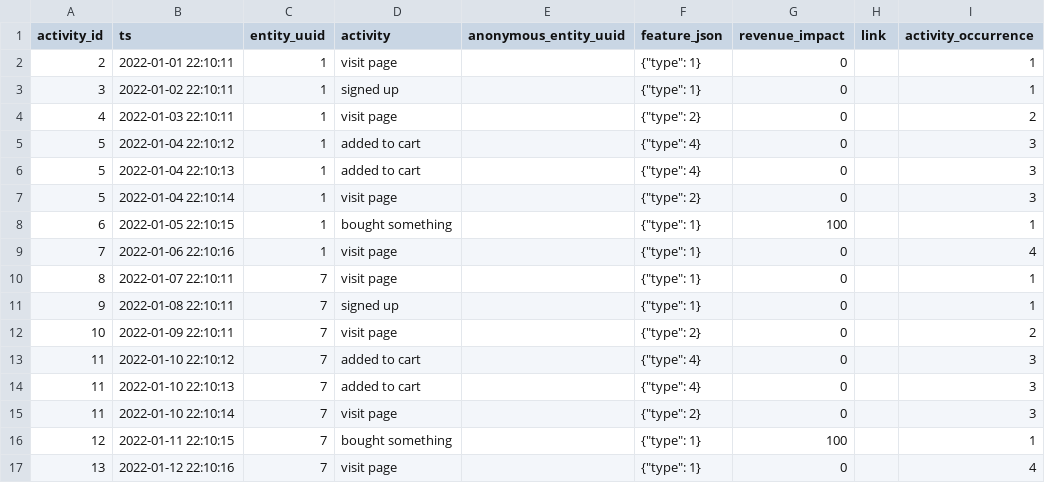
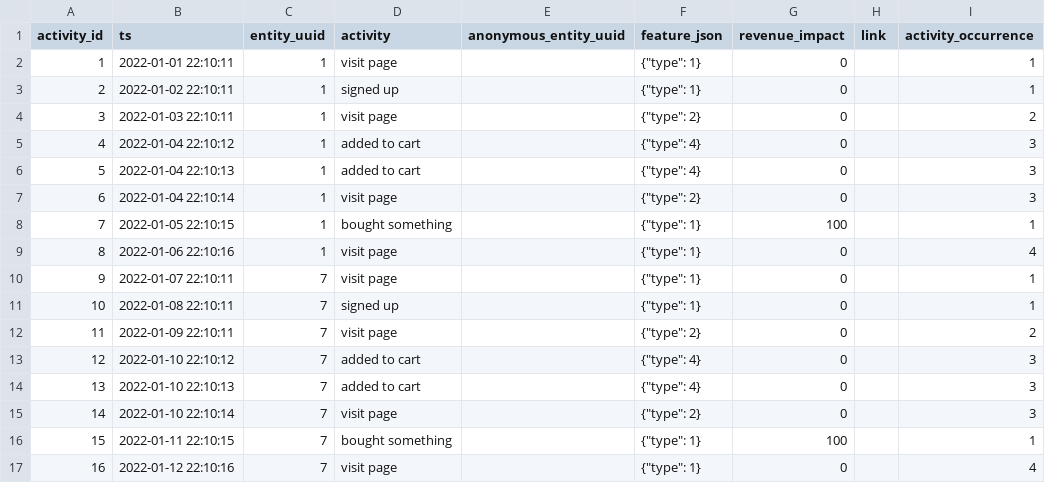
Before and after one commit to tnightengale/dbt-activity-schema, a CSV file: integration_tests/seeds/aggregate_in_before/input__aggregate_in_before.csv, drawn as a sheet; only a part is shown; the diff names each change by its address in the sheet, - before the commit and + after, or states it on an @@ line.

```diff
--- a/integration_tests/seeds/aggregate_in_before/input__aggregate_in_before.csv
+++ b/integration_tests/seeds/aggregate_in_before/input__aggregate_in_before.csv
-A2 (activity_id): 2
+A2 (activity_id): 1
-A3 (activity_id): 3
+A3 (activity_id): 2
-A4 (activity_id): 4
+A4 (activity_id): 3
-A5 (activity_id): 5
+A5 (activity_id): 4
-A7 (activity_id): 5
+A7 (activity_id): 6
-A8 (activity_id): 6
+A8 (activity_id): 7
-A9 (activity_id): 7
+A9 (activity_id): 8
-A10 (activity_id): 8
+A10 (activity_id): 9
-A11 (activity_id): 9
+A11 (activity_id): 10
-A12 (activity_id): 10
+A12 (activity_id): 11
-A13 (activity_id): 11
+A13 (activity_id): 12
-A14 (activity_id): 11
+A14 (activity_id): 13
-A15 (activity_id): 11
+A15 (activity_id): 14
-A16 (activity_id): 12
+A16 (activity_id): 15
-A17 (activity_id): 13
+A17 (activity_id): 16
```
Also changed, not shown: 15 other files.
